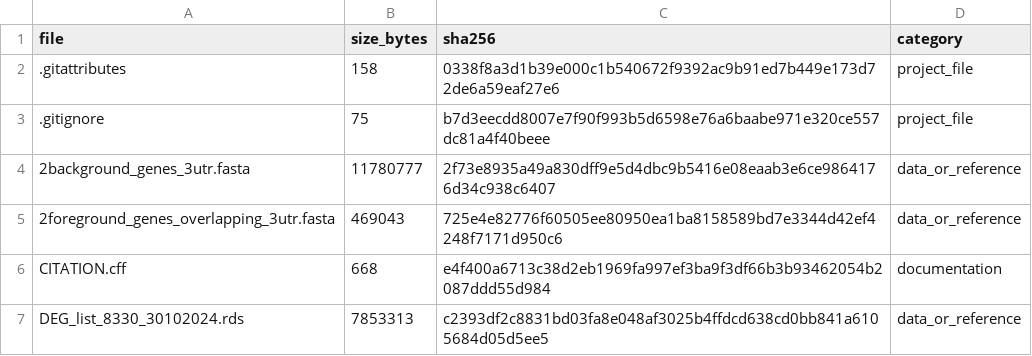
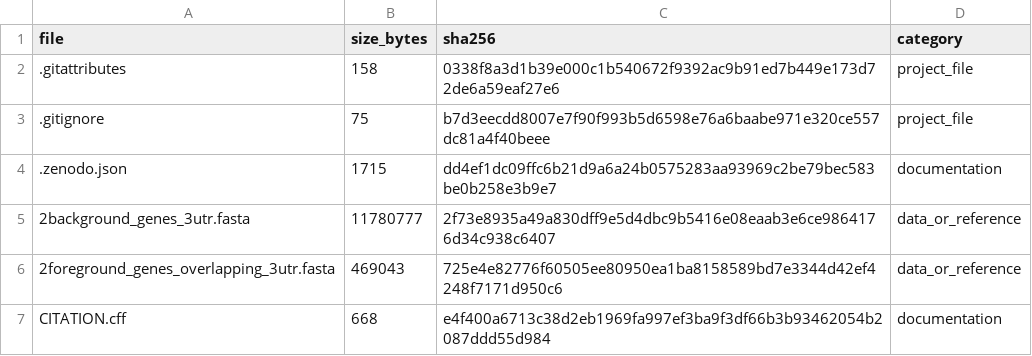
Before and after one commit to jannisbuecking/Buecking_et_al_2026_MAGEL2_multi-omics, a TSV file: docs/data_manifest.tsv, drawn as a sheet; only a part is shown; the shorter side is filled out with more unchanged rows; the diff names each change by its address in the sheet, - before the commit and + after, or states it on an @@ line.

Commit message:
Add Zenodo release metadata

```diff
--- a/docs/data_manifest.tsv
+++ b/docs/data_manifest.tsv
+row 4: .zenodo.json | 1715 | dd4ef1dc09ffc6b21d9a6a24b0575283aa93969c2be79bec583be0b258e3b9e7 | documentation
```
Also changed, not shown: 1 other file.
